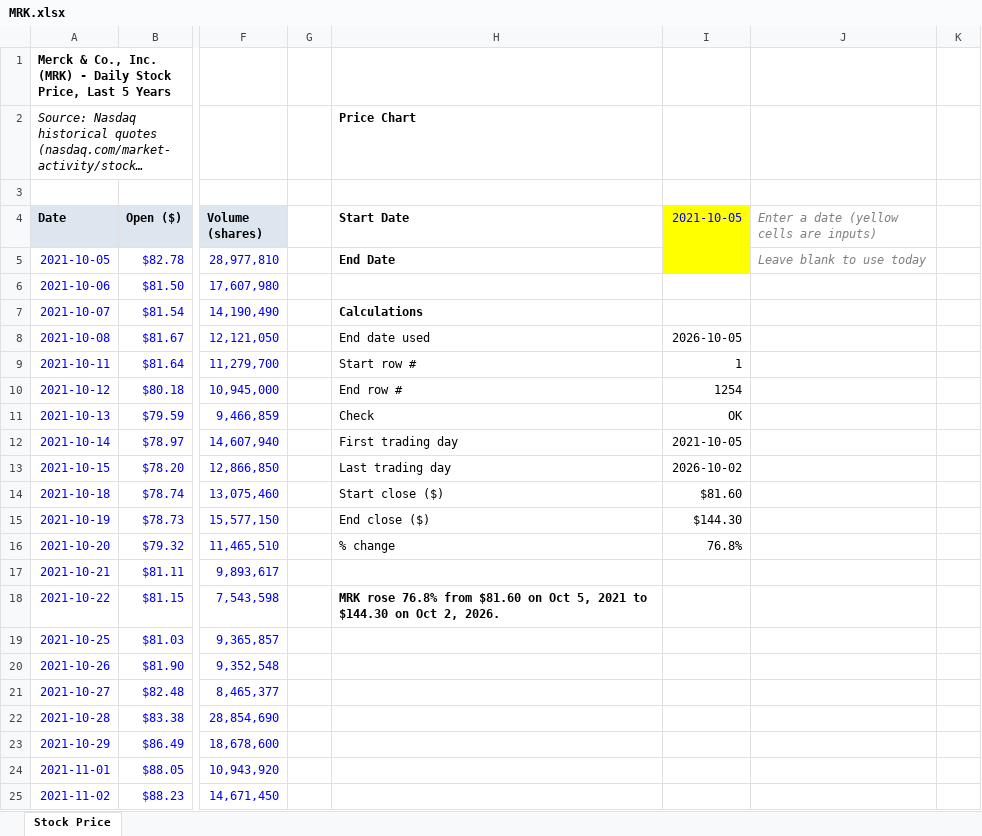
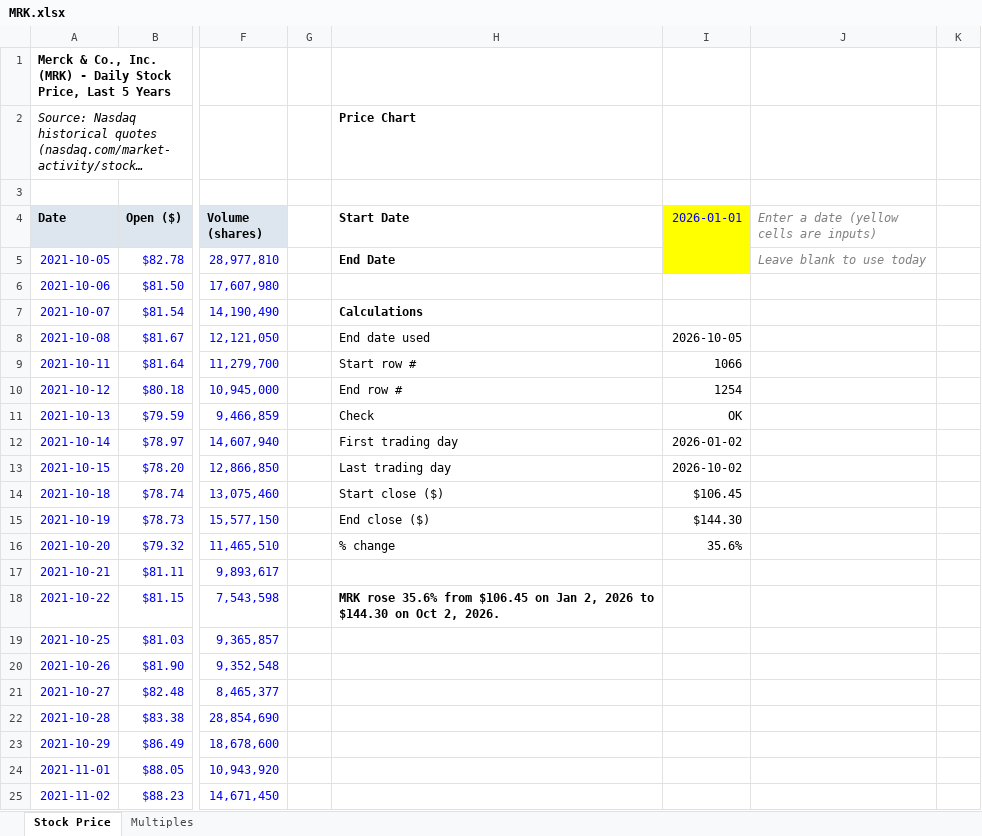
Before and after one commit to HerbieRun/biopharma-financial-models, an Excel workbook: models/MRK.xlsx, sheet Stock Price, drawn as a sheet; only a part is shown, gaps mark what is left out; long unchanged cells end in …; values as stored, in another font and other column widths than the file's, no borders; charts and pictures and conditional formats not drawn; the diff covers the shown part only; the diff names each change by its address in the sheet, - before the commit and + after, or states it on an @@ line.

```diff
--- a/models/MRK.xlsx (sheet Stock Price)
+++ b/models/MRK.xlsx (sheet Stock Price)
+sheet tab: Multiples
-I4: 2021-10-05
+I4: 2026-01-01
-I9 (2026-01-01): 1
+I9 (2026-01-01): 1066
-I12 (2026-01-01): 2021-10-05
+I12 (2026-01-01): 2026-01-02
-I14 (2026-01-01): $81.60
+I14 (2026-01-01): $106.45
-I16 (2026-01-01): 76.8%
+I16 (2026-01-01): 35.6%
-H18 (Start Date): MRK rose 76.8% from $81.60 on Oct 5, 2021 to $144.30…
+H18 (Start Date): MRK rose 35.6% from $106.45 on Jan 2, 2026 to $144.30…
```
Also changed, not shown: 25 edited cells elsewhere in this sheet, charts or pictures.
